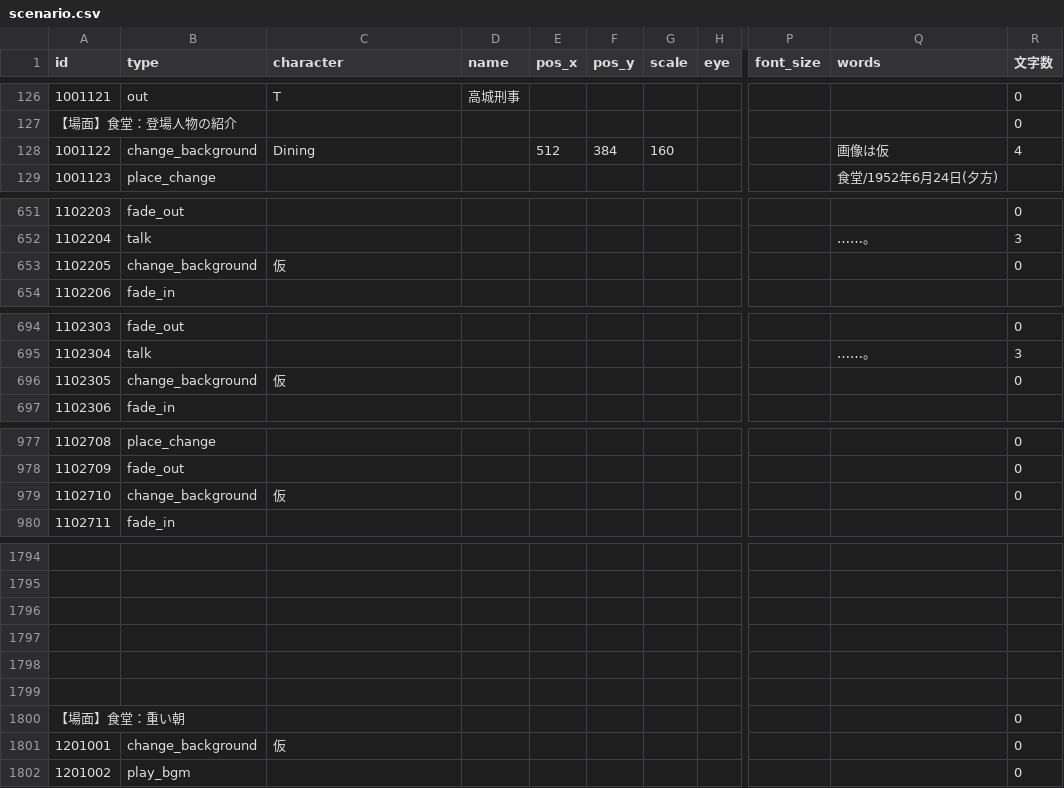
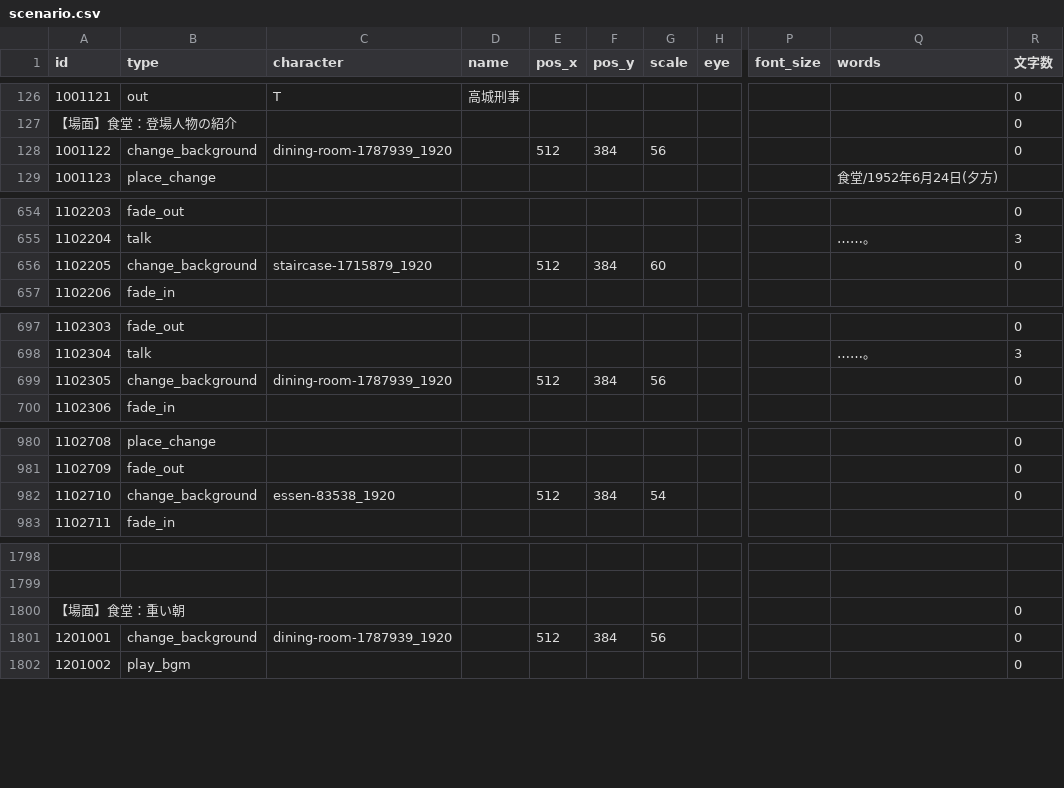
Before and after one commit to Musasin/CaseFile, a CSV file: CaseFile/Assets/Resources/scenario.csv, drawn as a sheet; only a part is shown, gaps mark what is left out; removed rows and columns are numbered as before the commit, all else as after; rows hold the shown columns only; the diff covers the shown part only; the diff names each change by its address in the sheet, - before the commit and + after, or states it on an @@ line.

```diff
--- a/CaseFile/Assets/Resources/scenario.csv
+++ b/CaseFile/Assets/Resources/scenario.csv
-C128 (character): Dining
+C128 (character): dining-room-1787939_1920
-G128 (scale): 160
+G128 (scale): 56
-Q128 (words): 画像は仮
+Q128 (words): (empty)
-R128 (文字数): 4
+R128 (文字数): 0
@@ column A (id) renumbered between rows 465 and 2489 @@
-C656 (character): 仮
+C656 (character): staircase-1715879_1920
-E656 (pos_x): (empty)
+E656 (pos_x): 512
-F656 (pos_y): (empty)
+F656 (pos_y): 384
-G656 (scale): (empty)
+G656 (scale): 60
-C699 (character): 仮
+C699 (character): dining-room-1787939_1920
-E699 (pos_x): (empty)
+E699 (pos_x): 512
-F699 (pos_y): (empty)
+F699 (pos_y): 384
-G699 (scale): (empty)
+G699 (scale): 56
-C982 (character): 仮
+C982 (character): essen-83538_1920
-E982 (pos_x): (empty)
+E982 (pos_x): 512
-F982 (pos_y): (empty)
+F982 (pos_y): 384
-G982 (scale): (empty)
+G982 (scale): 54
-row 1796: (empty)
-row 1797: (empty)
-row 1798: (empty)
-row 1799: (empty)
-C1801 (character): 仮
+C1801 (character): dining-room-1787939_1920
-E1801 (pos_x): (empty)
+E1801 (pos_x): 512
-F1801 (pos_y): (empty)
+F1801 (pos_y): 384
-G1801 (scale): (empty)
+G1801 (scale): 56
```
Also changed, not shown: 9 added rows, 2 removed rows and 37 edited cells elsewhere in this file, 31 other files.
